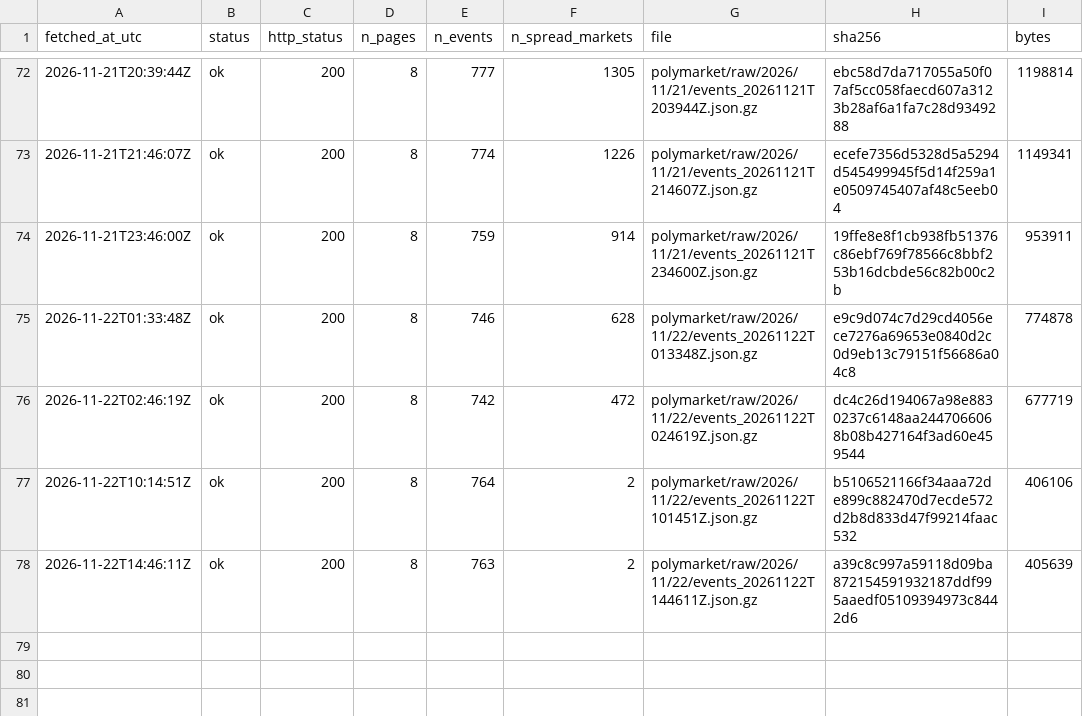
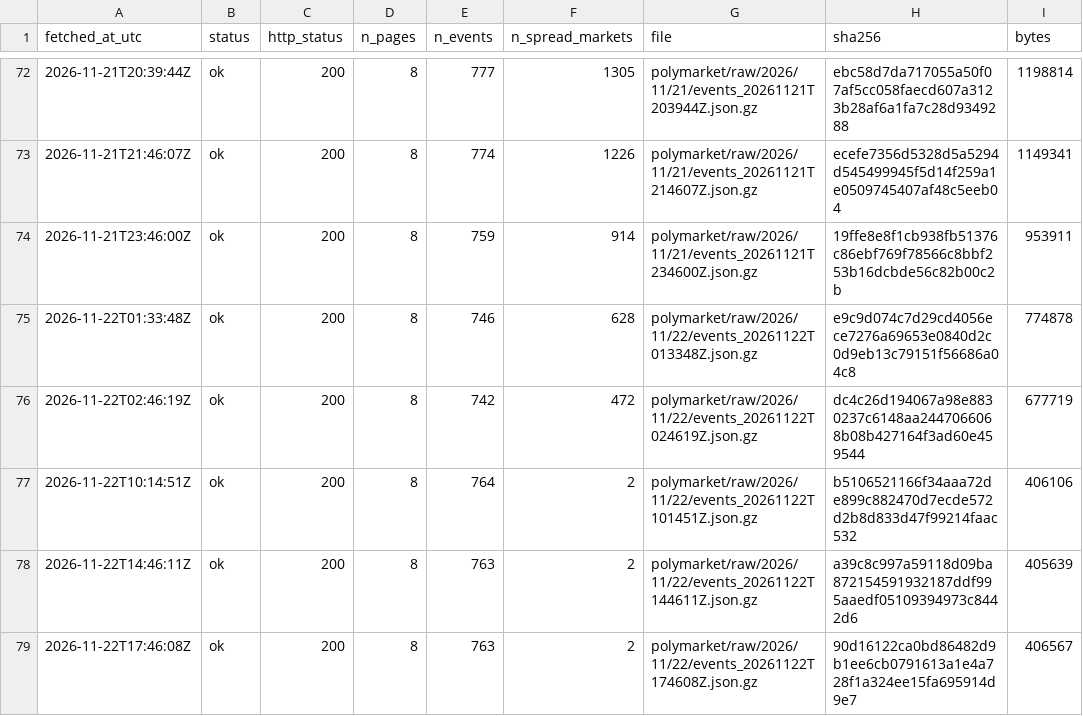
Before and after one commit to ohektner/shac-sb-index, a CSV file: data/status/polymarket_snapshot_log.csv, drawn as a sheet; only a part is shown, gaps mark what is left out; the diff names each change by its address in the sheet, - before the commit and + after, or states it on an @@ line.

```diff
--- a/data/status/polymarket_snapshot_log.csv
+++ b/data/status/polymarket_snapshot_log.csv
+row 79: 2026-11-22T17:46:08Z | ok | 200 | 8 | 763 | 2 | polymarket/raw/2026/11/22/events_20261122T174608Z.json.gz | 90d16122ca0bd86482d9b1ee6cb0791613a1e4a728f1a324ee15fa695914d9e7 | 406567
```
